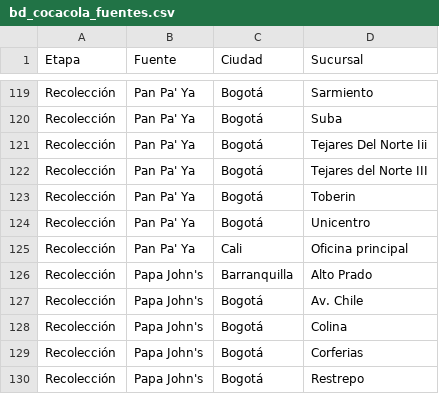
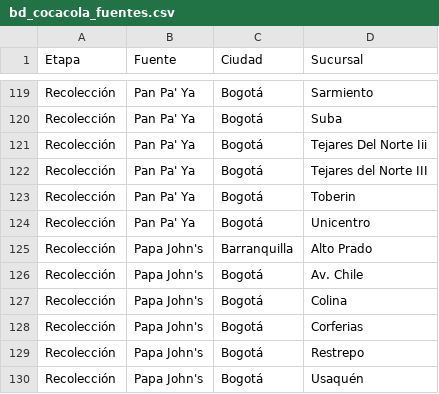
Before and after one commit to perez-s/Proyectowero, a CSV file: bd_cocacola_fuentes.csv, drawn as a sheet; only a part is shown, gaps mark what is left out; the shorter side is filled out with more unchanged rows; the diff names each change by its address in the sheet, - before the commit and + after, or states it on an @@ line.

```diff
--- a/bd_cocacola_fuentes.csv
+++ b/bd_cocacola_fuentes.csv
-row 125: Recolección | Pan Pa' Ya | Cali | Oficina principal
```
Also changed, not shown: 6 other files.
